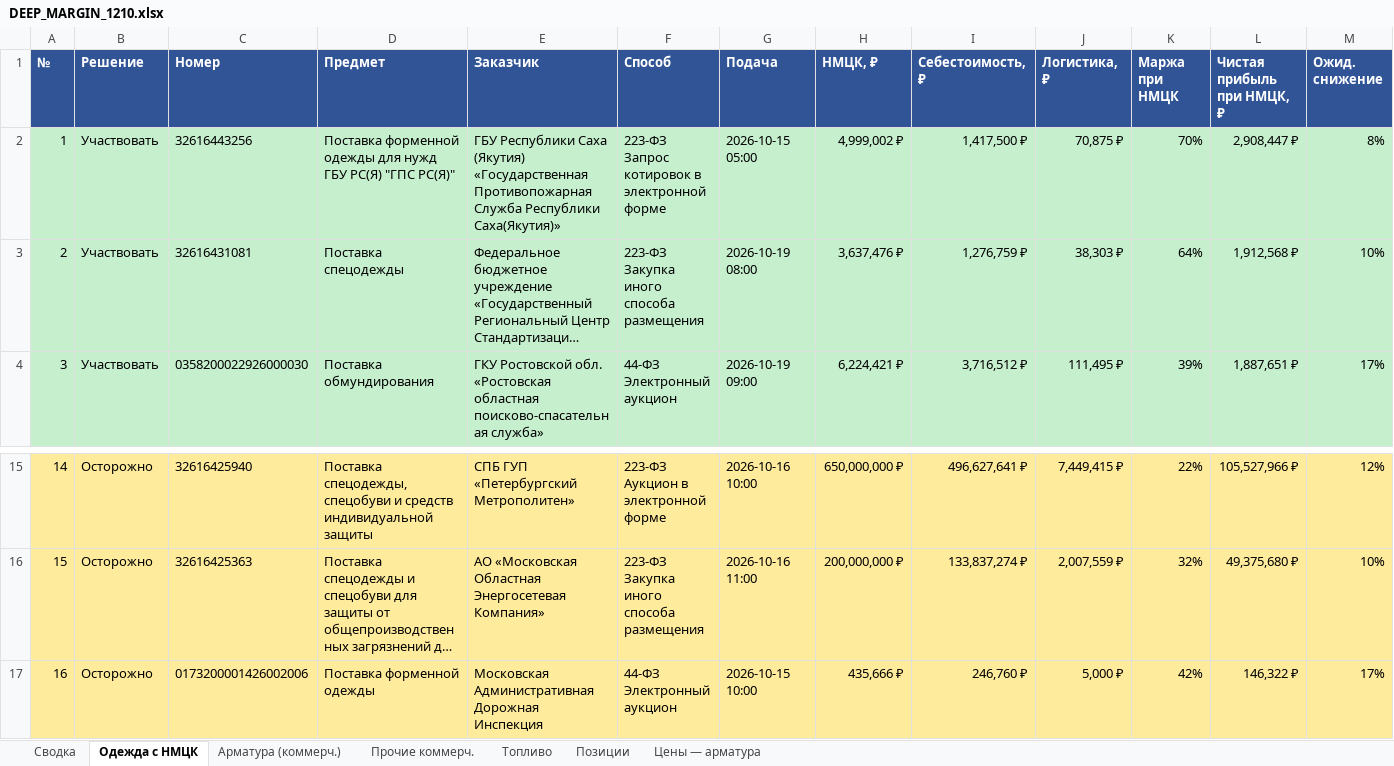
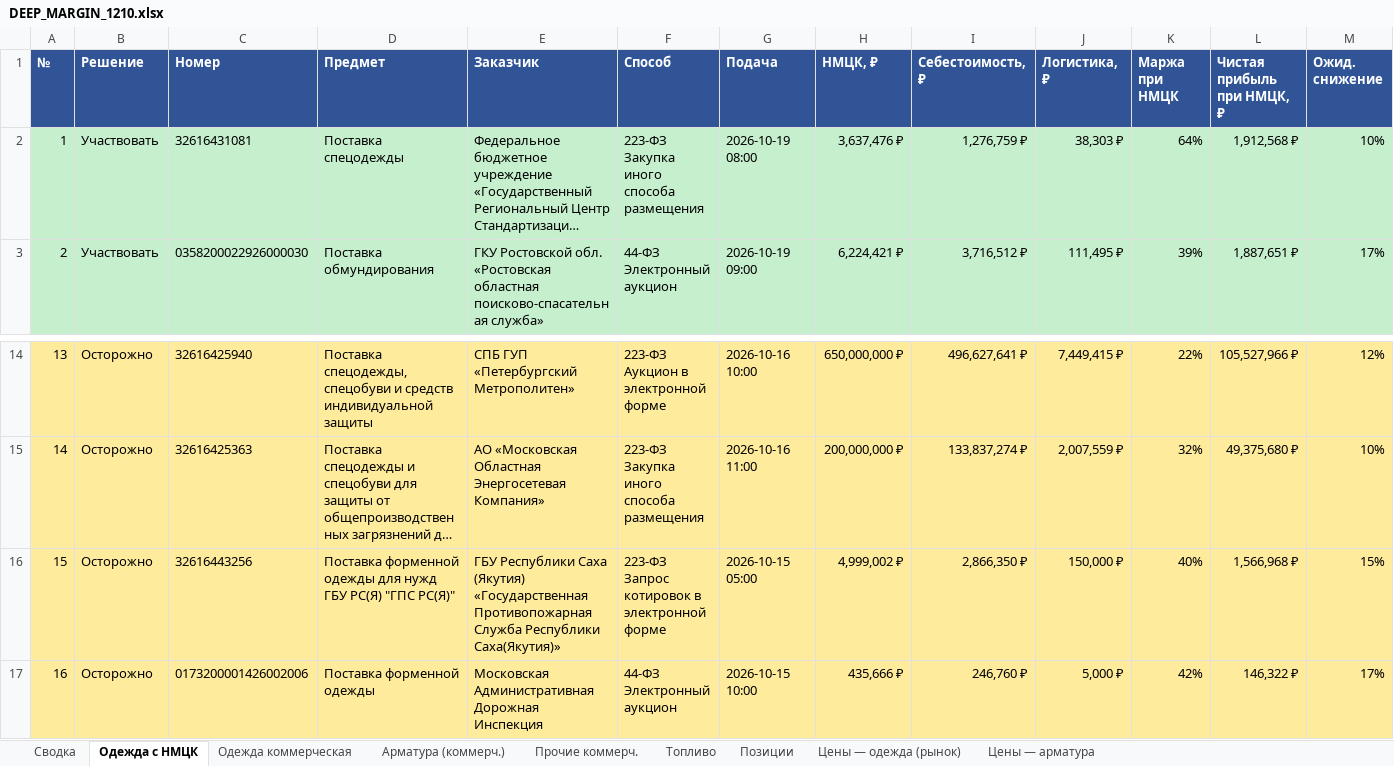
Before and after one commit to arorlov93/Tender-RUS-, an Excel workbook: DEEP_MARGIN_1210.xlsx, sheet Одежда с НМЦК, drawn as a sheet; only a part is shown, gaps mark what is left out; long unchanged cells end in …; values as stored, in another font and other column widths than the file's, no borders; removed rows and columns are numbered as before the commit, all else as after; rows hold the shown columns only; the diff names each change by its address in the sheet, - before the commit and + after, or states it on an @@ line.

```diff
--- a/DEEP_MARGIN_1210.xlsx (sheet Одежда с НМЦК)
+++ b/DEEP_MARGIN_1210.xlsx (sheet Одежда с НМЦК)
+sheet tab: Одежда коммерческая
+sheet tab: Цены — одежда (рынок)
-row 2: 1 | Участвовать | 32616443256 | Поставка форменной одежды для нужд ГБУ РС(Я) "ГПС РС(Я)" | ГБУ Республики Саха (Якутия) «Государственная Противопожарная Служба Республики Саха(Якутия)» | 223-ФЗ Запрос котировок в электронной форме | 2026-10-15 05:00 | 4,999,002 ₽ | 1,417,500 ₽ | 70,875 ₽ | 70% | 2,908,447 ₽ | 8%
@@ column A (№) renumbered between rows 2 and 15 @@
+row 16: 15 | Осторожно | 32616443256 | Поставка форменной одежды для нужд ГБУ РС(Я) "ГПС РС(Я)" | ГБУ Республики Саха (Якутия) «Государственная Противопожарная Служба Республики Саха(Якутия)» | 223-ФЗ Запрос котировок в электронной форме | 2026-10-15 05:00 | 4,999,002 ₽ | 2,866,350 ₽ | 150,000 ₽ | 40% | 1,566,968 ₽ | 15%
```
Also changed, not shown: sheet Позиции, sheet Сводка, 4 other files.
